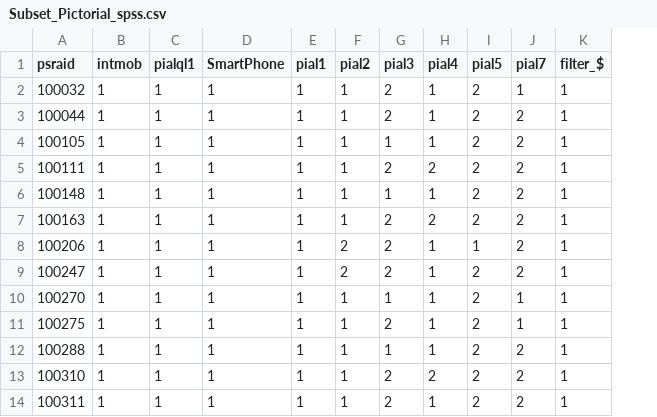
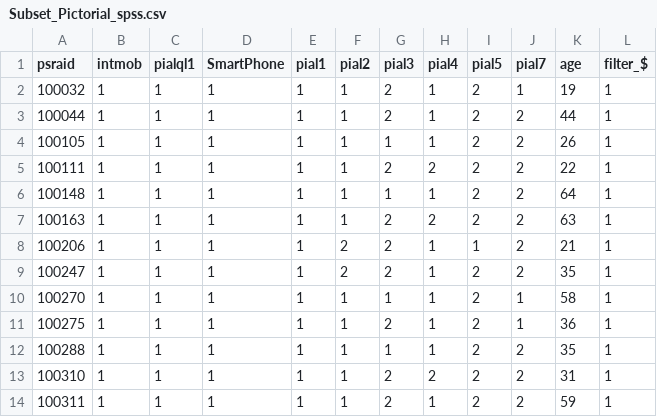
Before and after one commit to krishnesh7/INFM600---Information-Organization, a CSV file: Subset_Pictorial_spss.csv, drawn as a sheet; only a part is shown; the diff names each change by its address in the sheet, - before the commit and + after, or states it on an @@ line.

```diff
--- a/Subset_Pictorial_spss.csv
+++ b/Subset_Pictorial_spss.csv
+column K (age), rows 2-14: 19 | 44 | 26 | 22 | 64 | 63 | 21 | 35 | 58 | 36 | 35 | 31 | 59
```
Also changed, not shown: 1 other file.
